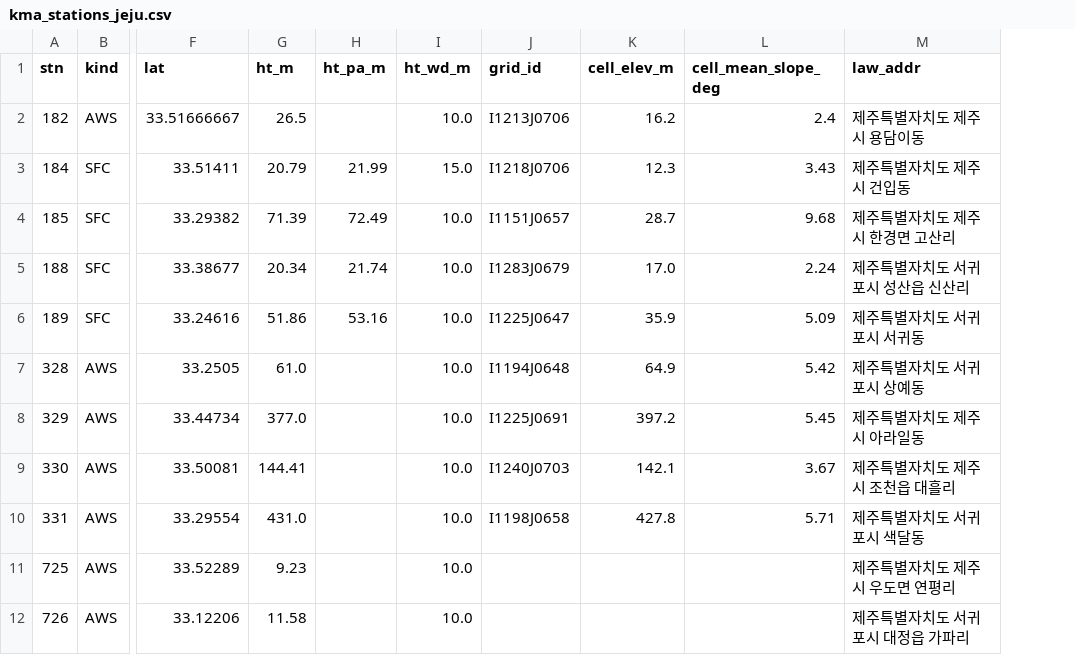
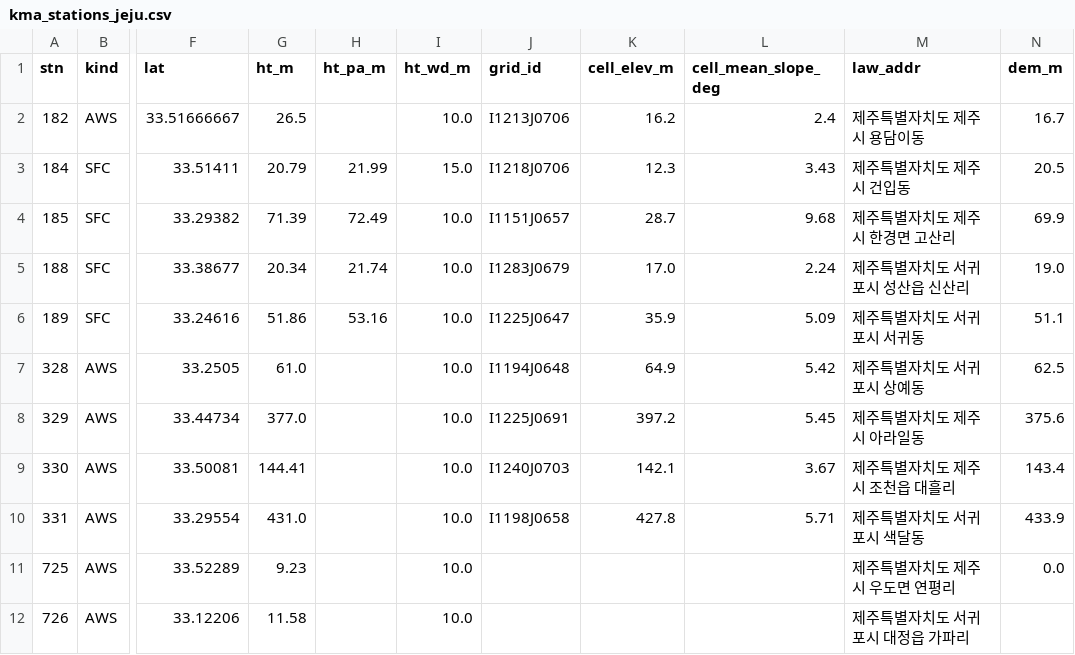
Before and after one commit to Mountain-Challenge-Project/Halla-GeoData, a CSV file: Geo Data Analyst/data/kma_stations_jeju.csv, drawn as a sheet; only a part is shown, gaps mark what is left out; the diff names each change by its address in the sheet, - before the commit and + after, or states it on an @@ line.

```diff
--- a/Geo Data Analyst/data/kma_stations_jeju.csv
+++ b/Geo Data Analyst/data/kma_stations_jeju.csv
+column N (dem_m), rows 2-11: 16.7 | 20.5 | 69.9 | 19.0 | 51.1 | 62.5 | 375.6 | 143.4 | 433.9 | 0.0
```
Also changed, not shown: FILE_MANIFEST.csv.
